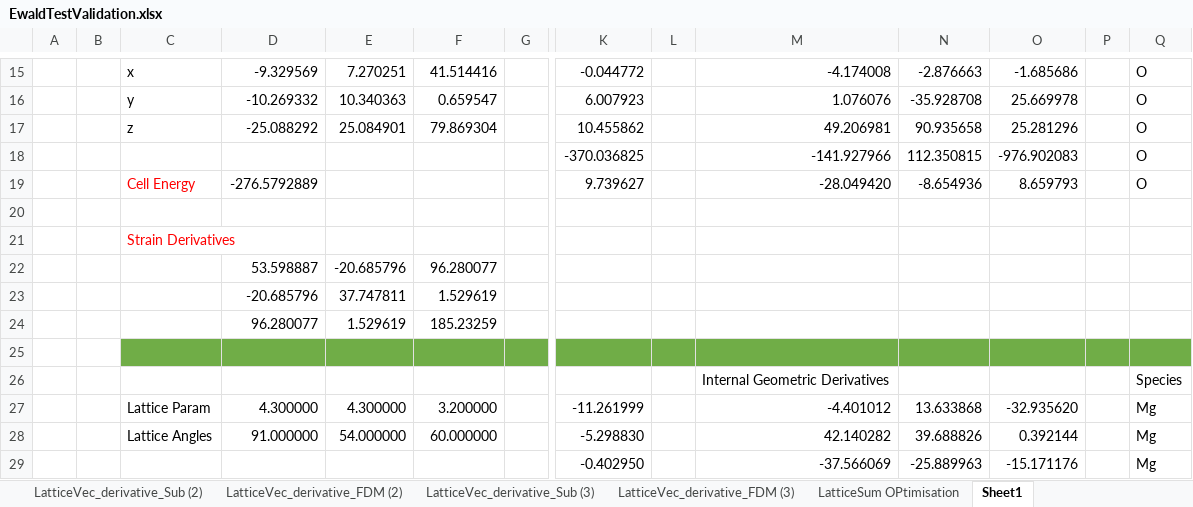
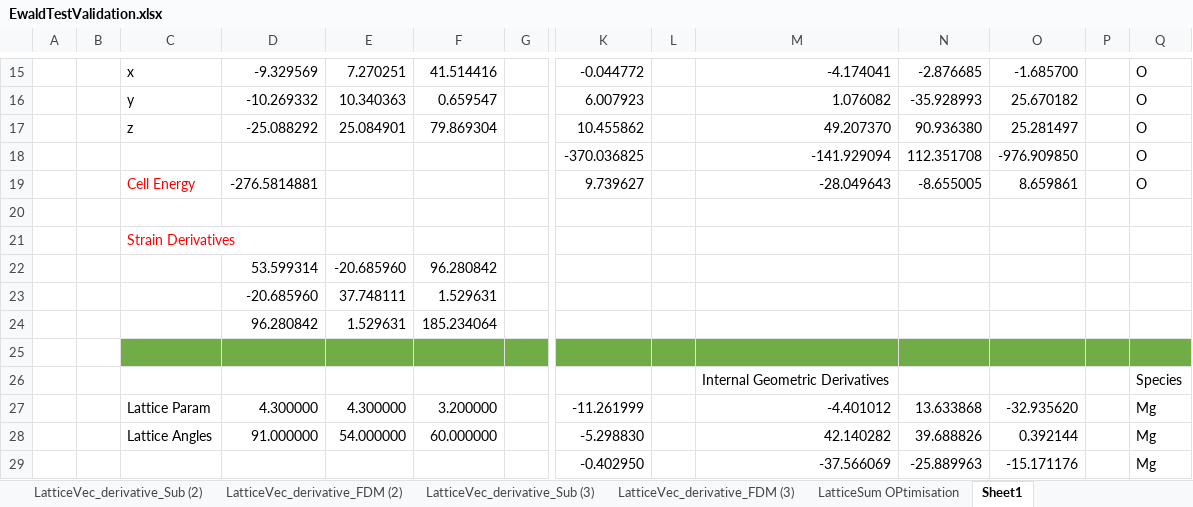
Before and after one commit to cmc-ucl/SLAM-3D-Extension, an Excel workbook: SLAM_Ext/validation/EwaldTestValidation.xlsx, sheet Sheet1, drawn as a sheet; only a part is shown, gaps mark what is left out; values as stored, in another font and other column widths than the file's, no borders; removed rows and columns are numbered as before the commit, all else as after; rows hold the shown columns only; the diff covers the shown part only; the diff names each change by its address in the sheet, - before the commit and + after, or states it on an @@ line.

```diff
--- a/SLAM_Ext/validation/EwaldTestValidation.xlsx (sheet Sheet1)
+++ b/SLAM_Ext/validation/EwaldTestValidation.xlsx (sheet Sheet1)
-M15: -4.174008
+M15: -4.174041
-N15: -2.876663
+N15: -2.876685
-O15: -1.685686
+O15: -1.685700
-M16: 1.076076
+M16: 1.076082
-N16: -35.928708
+N16: -35.928993
-O16: 25.669978
+O16: 25.670182
-M17: 49.206981
+M17: 49.207370
-N17: 90.935658
+N17: 90.936380
-O17: 25.281296
+O17: 25.281497
-M18: -141.927966
+M18: -141.929094
-N18: 112.350815
+N18: 112.351708
-O18: -976.902083
+O18: -976.909850
-D19: -276.5792889
+D19: -276.5814881
-M19: -28.049420
+M19: -28.049643
-N19: -8.654936
+N19: -8.655005
-O19: 8.659793
+O19: 8.659861
-row 22:  |  |  | 53.598887 | -20.685796 | 96.280077
-row 23:  |  |  | -20.685796 | 37.747811 | 1.529619
-row 24:  |  |  | 96.280077 | 1.529619 | 185.23259
+row 22:  |  |  | 53.599314 | -20.685960 | 96.280842
+row 23:  |  |  | -20.685960 | 37.748111 | 1.529631
+row 24:  |  |  | 96.280842 | 1.529631 | 185.234064
```
Also changed, not shown: 3 added rows, 3 removed rows and 76 edited cells elsewhere in this sheet, 7 other files.
